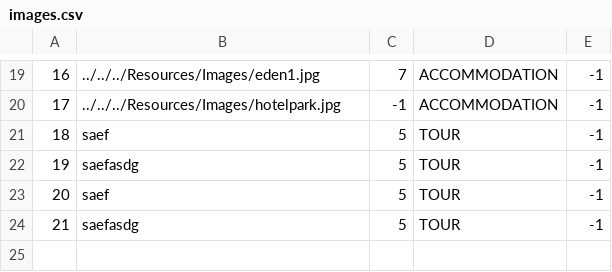
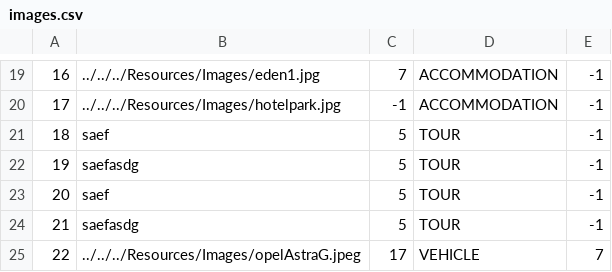
Before and after one commit to matejaaj/Booking, a CSV file: Resources/Data/images.csv, drawn as a sheet; only a part is shown, gaps mark what is left out; the diff names each change by its address in the sheet, - before the commit and + after, or states it on an @@ line.

```diff
--- a/Resources/Data/images.csv
+++ b/Resources/Data/images.csv
+row 25: 22 | ../../../Resources/Images/opelAstraG.jpeg | 17 | VEHICLE | 7
```
Also changed, not shown: Resources/Data/drivereservation.csv, Resources/Data/owners.csv, 6 other files.
